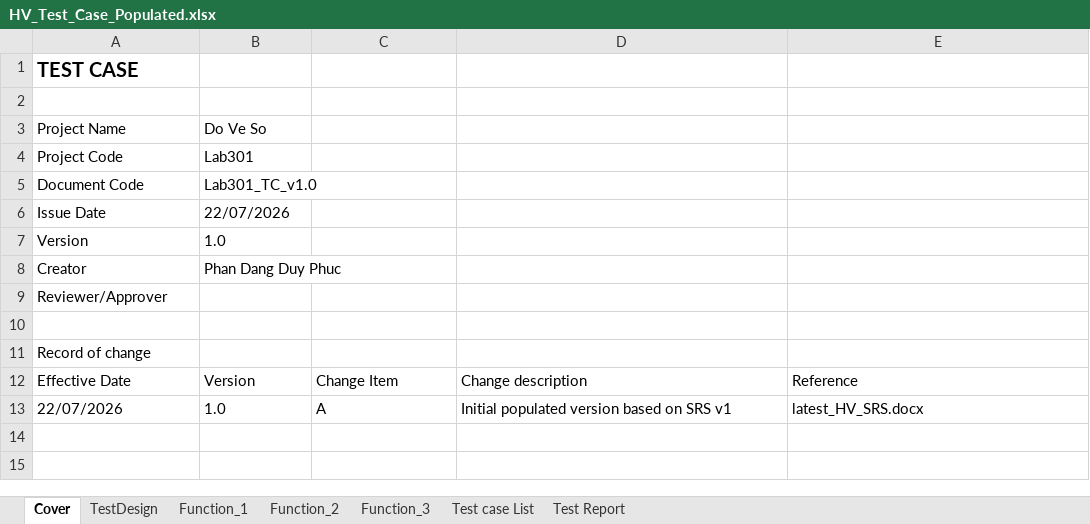
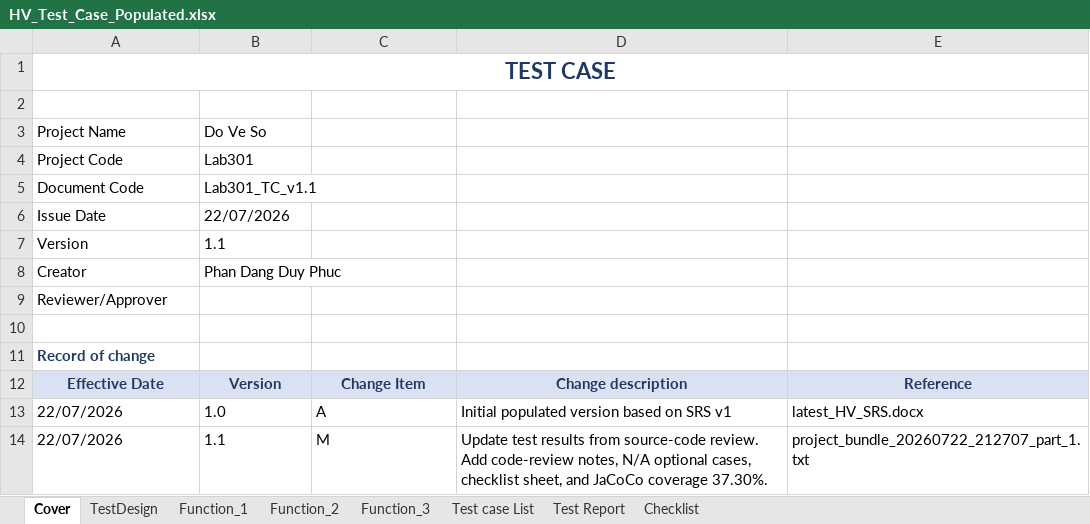
Before and after one commit to Stratoze/lab301, an Excel workbook: Task 5-8/HV_Test_Case_Populated.xlsx, sheet Cover, drawn as a sheet; values as stored, in another font and other column widths than the file's, no borders; the diff names each change by its address in the sheet, - before the commit and + after, or states it on an @@ line.

```diff
--- a/Task 5-8/HV_Test_Case_Populated.xlsx (sheet Cover)
+++ b/Task 5-8/HV_Test_Case_Populated.xlsx (sheet Cover)
+sheet tab: Checklist
@@ A1 text colour: black → #1F3864, text size: larger, alignment: left → center @@
+A1:E1 merged
-B5: Lab301_TC_v1.0
+B5: Lab301_TC_v1.1
-B7: 1.0
+B7: 1.1
@@ A11 text colour: black → #1F3864, bold: off → on @@
@@ A12:E12 text colour: black → #1F3864, alignment: left → center, fill: none → #D9E1F2, bold: off → on @@
+row 14: 22/07/2026 | 1.1 | M | Update test results from source-code review. Add code-review notes, N/A optional cases, checklist sheet, and JaCoCo coverage 37.30%. | project_bundle_20260722_212707_part_1.txt
```
Also changed, not shown: sheet Function_1, sheet Function_3, sheet Function_2, sheet Test Report, sheet Test case List, sheet TestDesign, 2 other files.
